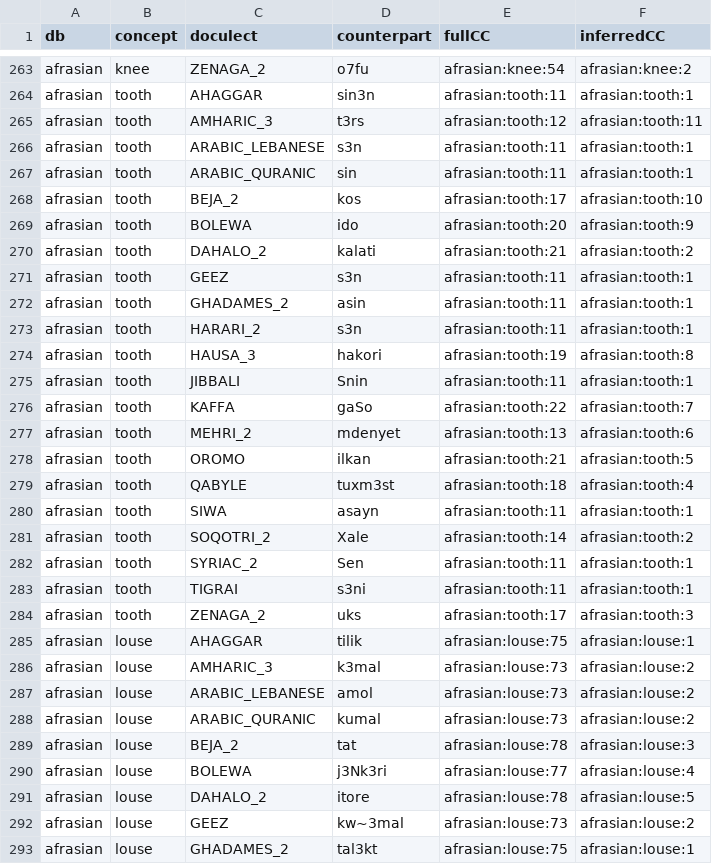
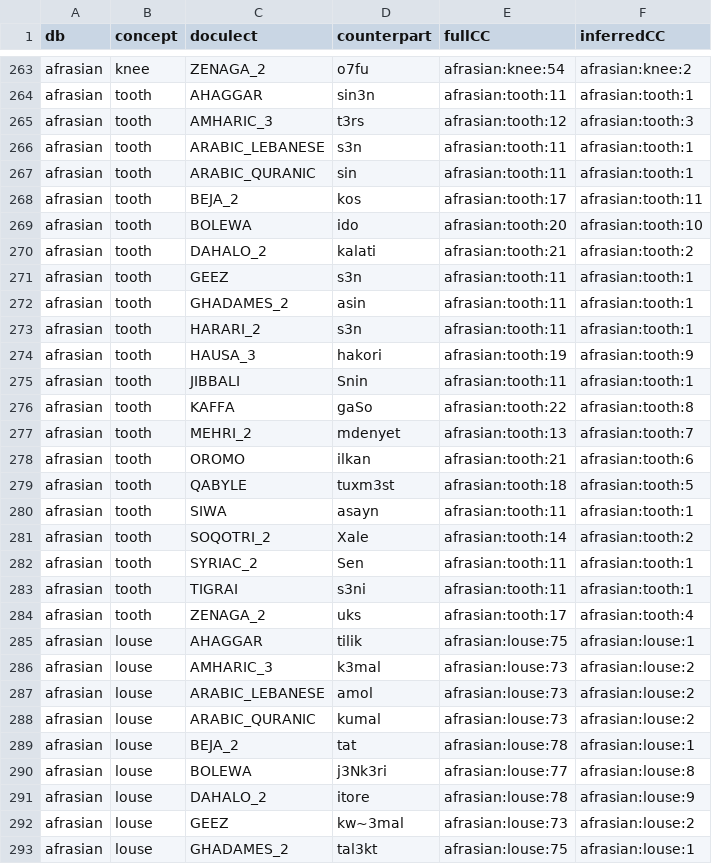
Before and after one commit to evolaemp/svmcc, a CSV file: data/inferred/afrasian.svmCC.csv, drawn as a sheet; only a part is shown, gaps mark what is left out; the diff covers the shown part only.

```diff
--- a/data/inferred/afrasian.svmCC.csv
+++ b/data/inferred/afrasian.svmCC.csv
@@ -264,7 +264,7 @@ afrasian,knee,ZENAGA_2,o7fu,afrasian:knee:54,afrasian:knee:2
 afrasian,tooth,AHAGGAR,sin3n,afrasian:tooth:11,afrasian:tooth:1
-afrasian,tooth,AMHARIC_3,t3rs,afrasian:tooth:12,afrasian:tooth:11
+afrasian,tooth,AMHARIC_3,t3rs,afrasian:tooth:12,afrasian:tooth:3
 afrasian,tooth,ARABIC_LEBANESE,s3n,afrasian:tooth:11,afrasian:tooth:1
 afrasian,tooth,ARABIC_QURANIC,sin,afrasian:tooth:11,afrasian:tooth:1
-afrasian,tooth,BEJA_2,kos,afrasian:tooth:17,afrasian:tooth:10
-afrasian,tooth,BOLEWA,ido,afrasian:tooth:20,afrasian:tooth:9
+afrasian,tooth,BEJA_2,kos,afrasian:tooth:17,afrasian:tooth:11
+afrasian,tooth,BOLEWA,ido,afrasian:tooth:20,afrasian:tooth:10
 afrasian,tooth,DAHALO_2,kalati,afrasian:tooth:21,afrasian:tooth:2
@@ -273,8 +273,8 @@ afrasian,tooth,GHADAMES_2,asin,afrasian:tooth:11,afrasian:tooth:1
 afrasian,tooth,HARARI_2,s3n,afrasian:tooth:11,afrasian:tooth:1
-afrasian,tooth,HAUSA_3,hakori,afrasian:tooth:19,afrasian:tooth:8
+afrasian,tooth,HAUSA_3,hakori,afrasian:tooth:19,afrasian:tooth:9
 afrasian,tooth,JIBBALI,Snin,afrasian:tooth:11,afrasian:tooth:1
-afrasian,tooth,KAFFA,gaSo,afrasian:tooth:22,afrasian:tooth:7
-afrasian,tooth,MEHRI_2,mdenyet,afrasian:tooth:13,afrasian:tooth:6
-afrasian,tooth,OROMO,ilkan,afrasian:tooth:21,afrasian:tooth:5
-afrasian,tooth,QABYLE,tuxm3st,afrasian:tooth:18,afrasian:tooth:4
+afrasian,tooth,KAFFA,gaSo,afrasian:tooth:22,afrasian:tooth:8
+afrasian,tooth,MEHRI_2,mdenyet,afrasian:tooth:13,afrasian:tooth:7
+afrasian,tooth,OROMO,ilkan,afrasian:tooth:21,afrasian:tooth:6
+afrasian,tooth,QABYLE,tuxm3st,afrasian:tooth:18,afrasian:tooth:5
 afrasian,tooth,SIWA,asayn,afrasian:tooth:11,afrasian:tooth:1
@@ -283,3 +283,3 @@ afrasian,tooth,SYRIAC_2,Sen,afrasian:tooth:11,afrasian:tooth:1
 afrasian,tooth,TIGRAI,s3ni,afrasian:tooth:11,afrasian:tooth:1
-afrasian,tooth,ZENAGA_2,uks,afrasian:tooth:17,afrasian:tooth:3
+afrasian,tooth,ZENAGA_2,uks,afrasian:tooth:17,afrasian:tooth:4
 afrasian,louse,AHAGGAR,tilik,afrasian:louse:75,afrasian:louse:1
@@ -288,5 +288,5 @@ afrasian,louse,ARABIC_LEBANESE,amol,afrasian:louse:73,afrasian:louse:2
 afrasian,louse,ARABIC_QURANIC,kumal,afrasian:louse:73,afrasian:louse:2
-afrasian,louse,BEJA_2,tat,afrasian:louse:78,afrasian:louse:3
-afrasian,louse,BOLEWA,j3Nk3ri,afrasian:louse:77,afrasian:louse:4
-afrasian,louse,DAHALO_2,itore,afrasian:louse:78,afrasian:louse:5
+afrasian,louse,BEJA_2,tat,afrasian:louse:78,afrasian:louse:1
+afrasian,louse,BOLEWA,j3Nk3ri,afrasian:louse:77,afrasian:louse:8
+afrasian,louse,DAHALO_2,itore,afrasian:louse:78,afrasian:louse:9
 afrasian,louse,GEEZ,kw~3mal,afrasian:louse:73,afrasian:louse:2
```
Also changed, not shown: 121 edited cells elsewhere in this file, data/inferred/abvd.svmCC.csv, data/inferred/chinese_1964.svmCC.csv, 16 other files.
